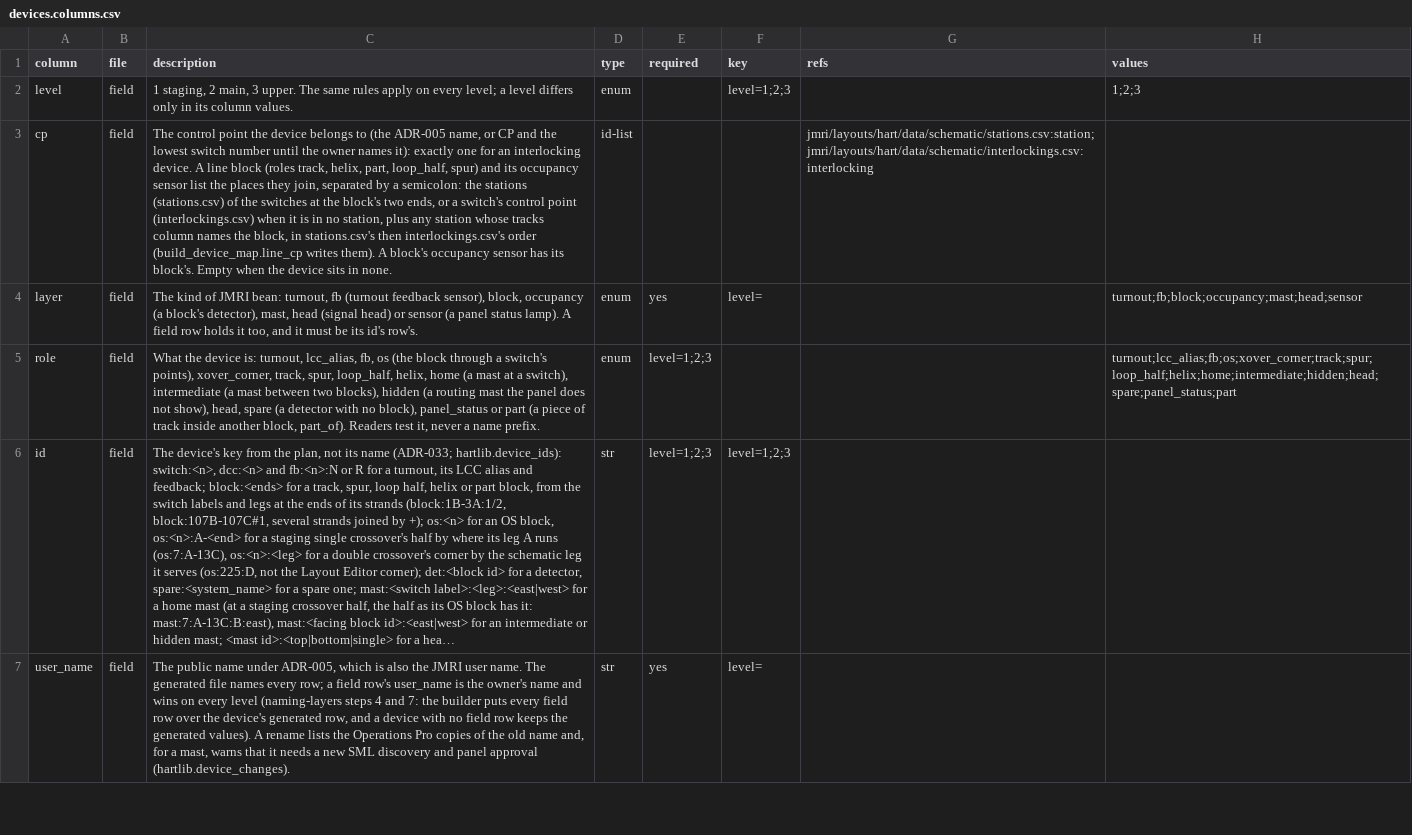
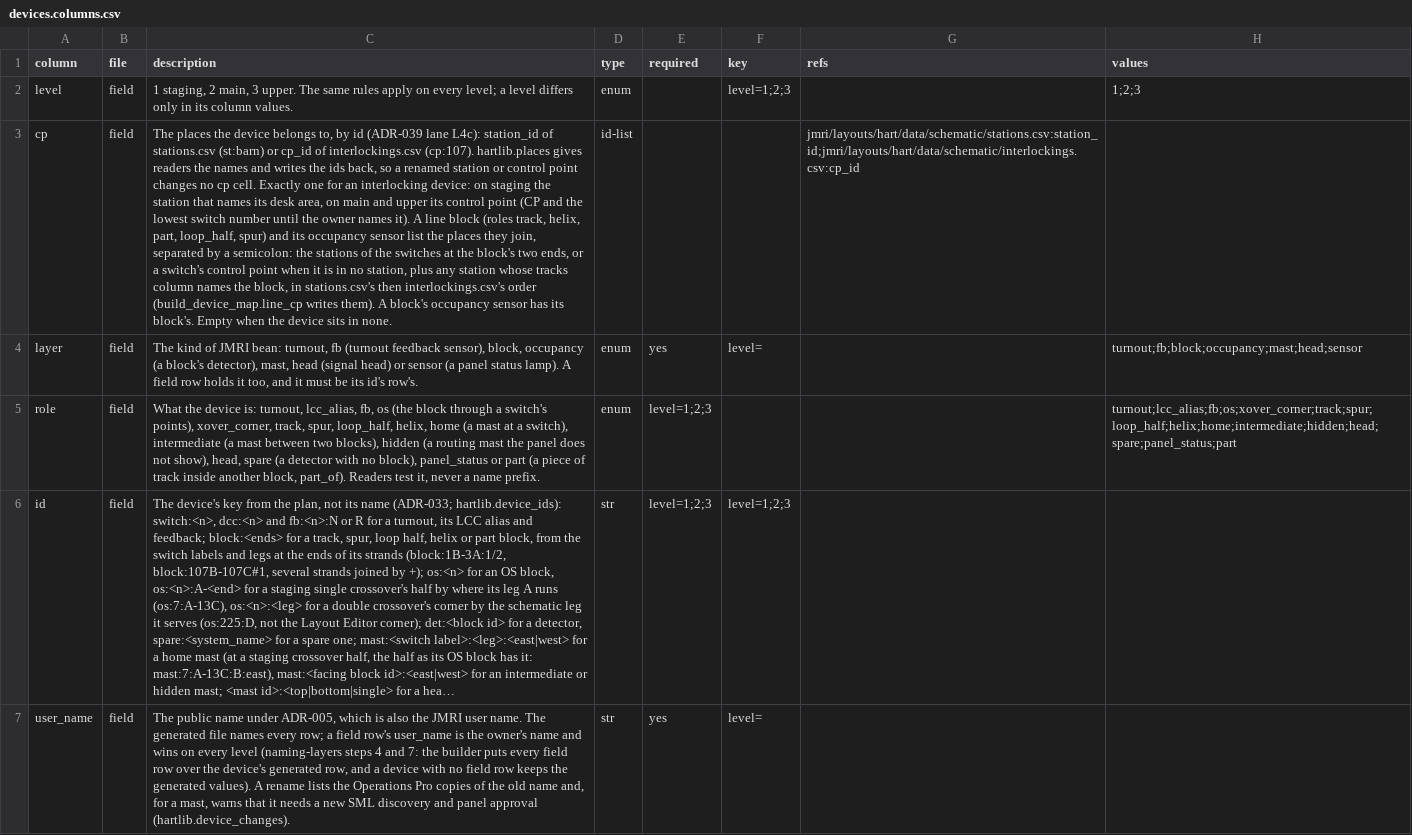
Before and after one commit to lnevo/hart, a CSV file: jmri/layouts/hart/data/devices.columns.csv, drawn as a sheet; only a part is shown; long unchanged cells end in …; the diff names each change by its address in the sheet, - before the commit and + after, or states it on an @@ line.

```diff
--- a/jmri/layouts/hart/data/devices.columns.csv
+++ b/jmri/layouts/hart/data/devices.columns.csv
-C3 (description): The control point the device belongs to (the ADR-005 name, or CP and the lowest switch number until the owner names it): exactly one for an interlocking device. A line block (roles track, helix, part, loop_half, spur) and its occupancy sensor list the places they join, separated by a semicolon: the stations (stations.csv) of the switches at the block's two ends, or a switch's control point (interlockings.csv) when it…
+C3 (description): The places the device belongs to, by id (ADR-039 lane L4c): station_id of stations.csv (st:barn) or cp_id of interlockings.csv (cp:107). hartlib.places gives readers the names and writes the ids back, so a renamed station or control point changes no cp cell. Exactly one for an interlocking device: on staging the station that names its desk area, on main and upper its control point (CP and the lowest switch number until the owner names it). A line block (roles track, helix, part, loop_half, spur) and its occupancy sensor list the places they join, separated by a semicolon: the stations of the switches at the block's two ends, or a switch's control point when it…
-G3 (refs): jmri/layouts/hart/data/schematic/stations.csv:station;jmri/layouts/hart/data/schematic/interlockings.csv:interlocking
+G3 (refs): jmri/layouts/hart/data/schematic/stations.csv:station_id;jmri/layouts/hart/data/schematic/interlockings.csv:cp_id
```
Also changed, not shown: cats/data/occupancy_bindings.csv, jmri/layouts/hart/data/devices_field.csv, 29 other files.
